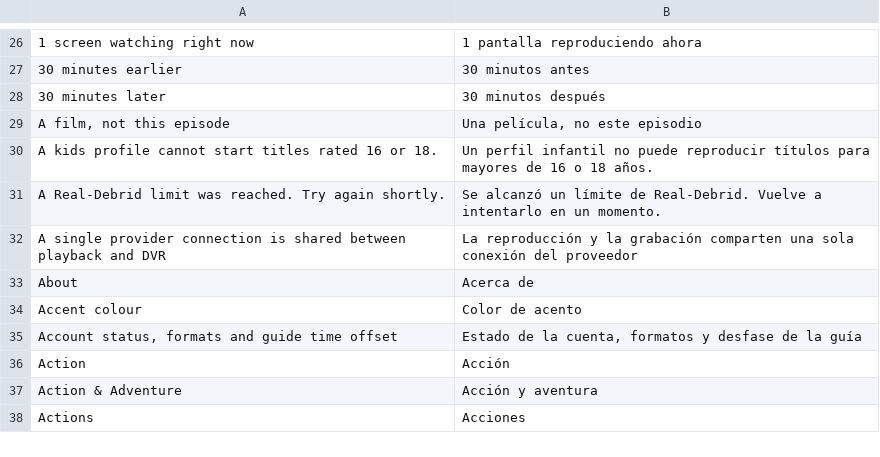
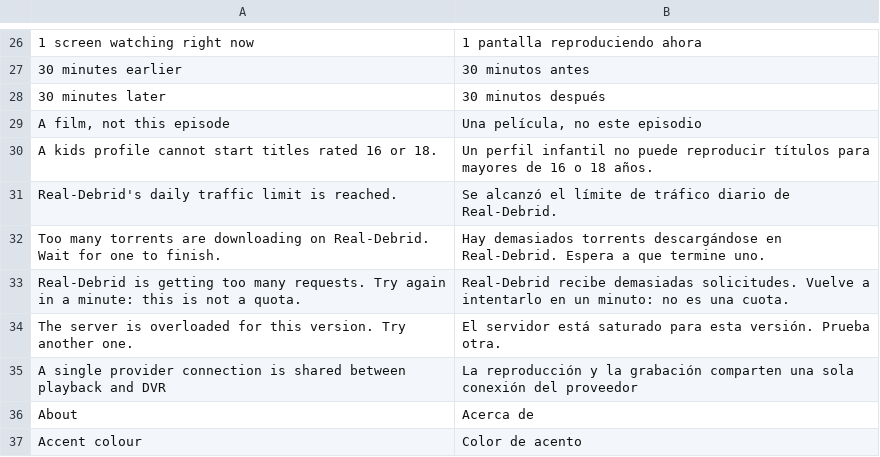
Before and after one commit to AlexisTrouwaert/Sokoul, a TSV file: app/src/main/resources/i18n/es.tsv, drawn as a sheet; only a part is shown, gaps mark what is left out; the shorter side is filled out with more unchanged rows.

```diff
--- a/app/src/main/resources/i18n/es.tsv
+++ b/app/src/main/resources/i18n/es.tsv
@@ -30,3 +30,6 @@ A film, not this episode	Una película, no este episodio
 A kids profile cannot start titles rated 16 or 18.	Un perfil infantil no puede reproducir títulos para mayores de 16 o 18 años.
-A Real-Debrid limit was reached. Try again shortly.	Se alcanzó un límite de Real-Debrid. Vuelve a intentarlo en un momento.
+Real-Debrid's daily traffic limit is reached.	Se alcanzó el límite de tráfico diario de Real-Debrid.
+Too many torrents are downloading on Real-Debrid. Wait for one to finish.	Hay demasiados torrents descargándose en Real-Debrid. Espera a que termine uno.
+Real-Debrid is getting too many requests. Try again in a minute: this is not a quota.	Real-Debrid recibe demasiadas solicitudes. Vuelve a intentarlo en un minuto: no es una cuota.
+The server is overloaded for this version. Try another one.	El servidor está saturado para esta versión. Prueba otra.
 A single provider connection is shared between playback and DVR	La reproducción y la grabación comparten una sola conexión del proveedor
```
Also changed, not shown: app/src/main/resources/i18n/ar.tsv, app/src/main/resources/i18n/de.tsv, 11 other files.
